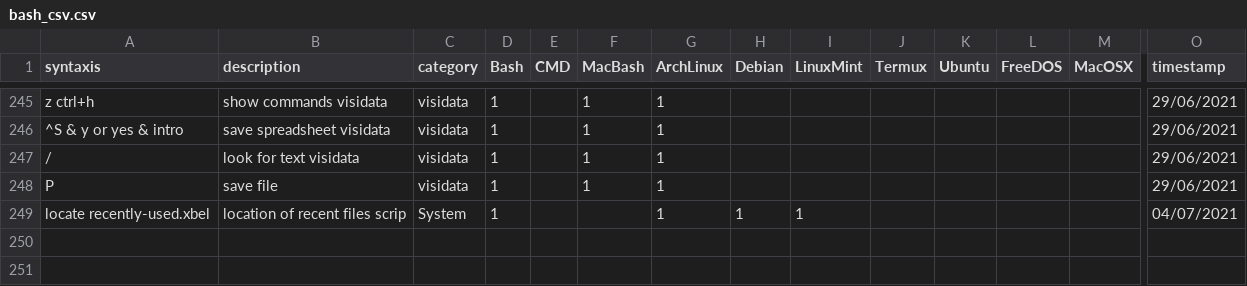
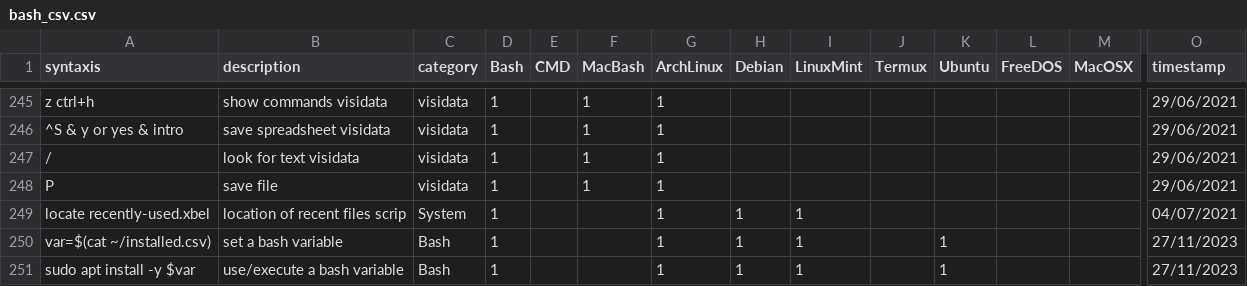
Before and after one commit to ekine3/bash_cheatsheet, a CSV file: bash_csv.csv, drawn as a sheet; only a part is shown, gaps mark what is left out; rows hold the shown columns only; the diff names each change by its address in the sheet, - before the commit and + after, or states it on an @@ line.

Commit message:
Add files via upload

```diff
--- a/bash_csv.csv
+++ b/bash_csv.csv
+row 250: var=$(cat ~/installed.csv) | set a bash variable | Bash | 1 |  |  | 1 | 1 | 1 |  | 1 |  |  | 27/11/2023
+row 251: sudo apt install -y $var | use/execute a bash variable | Bash | 1 |  |  | 1 | 1 | 1 |  | 1 |  |  | 27/11/2023
```
